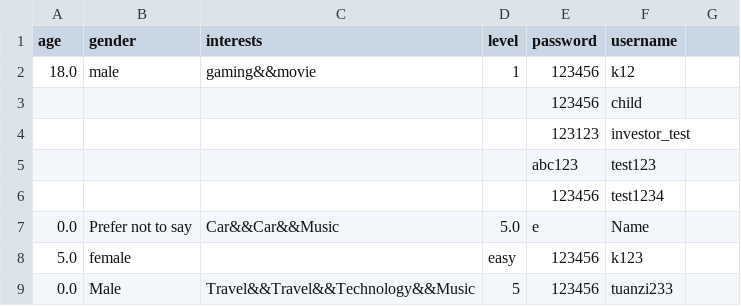
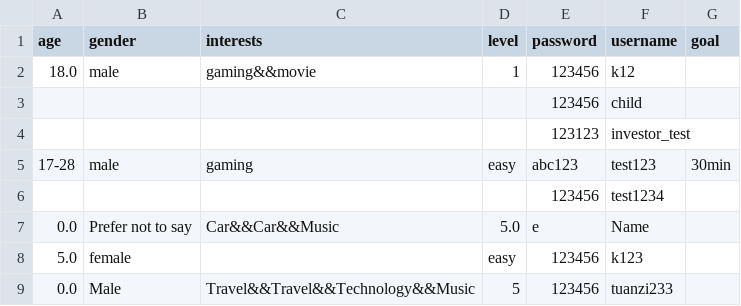
Before and after one commit to xpz123/lingotok_server, a CSV file: user_info.csv, drawn as a sheet; only a part is shown; removed rows and columns are numbered as before the commit, all else as after; the diff names each change by its address in the sheet, - before the commit and + after, or states it on an @@ line.

```diff
--- a/user_info.csv
+++ b/user_info.csv
-G1: (empty)
+G1: goal
-row 5:  |  |  |  | abc123 | test123
+row 5: 17-28 | male | gaming | easy | abc123 | test123 | 30min
```
Also changed, not shown: 2 other files.
